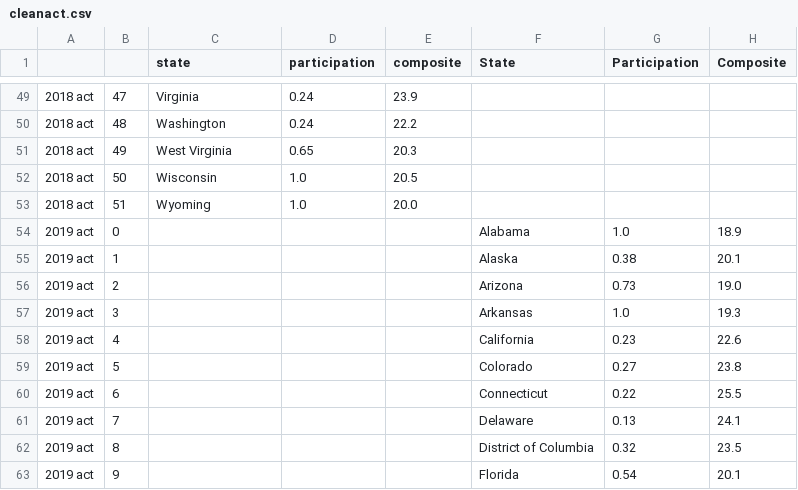
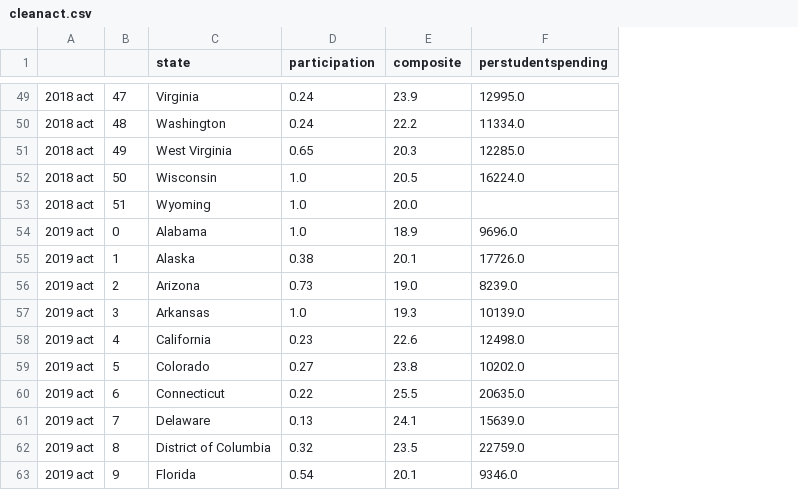
Before and after one commit to and-scott/test-score-project, a CSV file: cleanact.csv, drawn as a sheet; only a part is shown, gaps mark what is left out; removed rows and columns are numbered as before the commit, all else as after; the diff covers the shown part only; the diff names each change by its address in the sheet, - before the commit and + after, or states it on an @@ line.

```diff
--- a/cleanact.csv
+++ b/cleanact.csv
-column F (State), rows 54-63: Alabama | Alaska | Arizona | Arkansas | California | Colorado | Connecticut | Delaware | District of Columbia | Florida
-column G (Participation), rows 54-63: 1.0 | 0.38 | 0.73 | 1.0 | 0.23 | 0.27 | 0.22 | 0.13 | 0.32 | 0.54
-column H (Composite), rows 54-63: 18.9 | 20.1 | 19.0 | 19.3 | 22.6 | 23.8 | 25.5 | 24.1 | 23.5 | 20.1
+column F (perstudentspending), rows 49-63: 12995.0 | 11334.0 | 12285.0 | 16224.0 |  | 9696.0 | 17726.0 | 8239.0 | 10139.0 | 12498.0 | 10202.0 | 20635.0 | 15639.0 | 22759.0 | 9346.0
-C54 (state): (empty)
+C54 (state): Alabama
-D54 (participation): (empty)
+D54 (participation): 1.0
-E54 (composite): (empty)
+E54 (composite): 18.9
-C55 (state): (empty)
+C55 (state): Alaska
-D55 (participation): (empty)
+D55 (participation): 0.38
-E55 (composite): (empty)
+E55 (composite): 20.1
-C56 (state): (empty)
+C56 (state): Arizona
-D56 (participation): (empty)
+D56 (participation): 0.73
-E56 (composite): (empty)
+E56 (composite): 19.0
-C57 (state): (empty)
+C57 (state): Arkansas
-D57 (participation): (empty)
+D57 (participation): 1.0
-E57 (composite): (empty)
+E57 (composite): 19.3
-C58 (state): (empty)
+C58 (state): California
-D58 (participation): (empty)
+D58 (participation): 0.23
-E58 (composite): (empty)
+E58 (composite): 22.6
-C59 (state): (empty)
+C59 (state): Colorado
-D59 (participation): (empty)
+D59 (participation): 0.27
-E59 (composite): (empty)
+E59 (composite): 23.8
-C60 (state): (empty)
+C60 (state): Connecticut
-D60 (participation): (empty)
+D60 (participation): 0.22
-E60 (composite): (empty)
+E60 (composite): 25.5
-C61 (state): (empty)
+C61 (state): Delaware
-D61 (participation): (empty)
+D61 (participation): 0.13
-E61 (composite): (empty)
+E61 (composite): 24.1
-C62 (state): (empty)
+C62 (state): District of Columbia
-D62 (participation): (empty)
+D62 (participation): 0.32
-E62 (composite): (empty)
+E62 (composite): 23.5
-C63 (state): (empty)
+C63 (state): Florida
-D63 (participation): (empty)
+D63 (participation): 0.54
-E63 (composite): (empty)
+E63 (composite): 20.1
```
Also changed, not shown: 126 edited cells elsewhere in this file, cleansat.csv, 6 other files.
